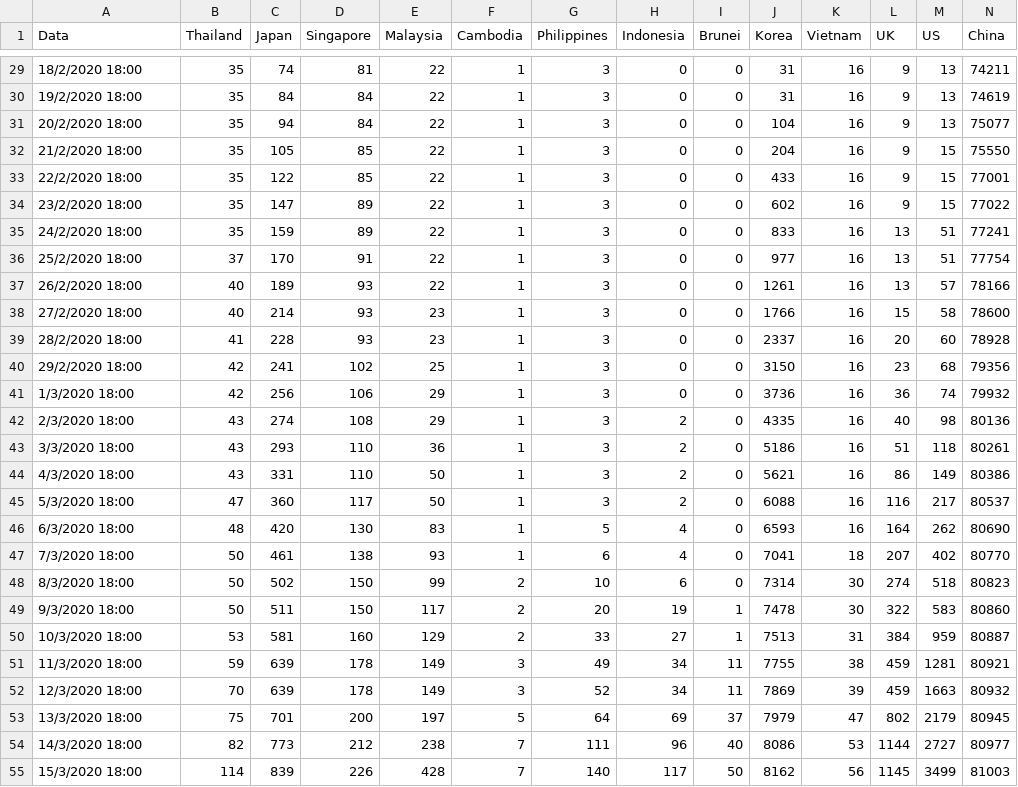
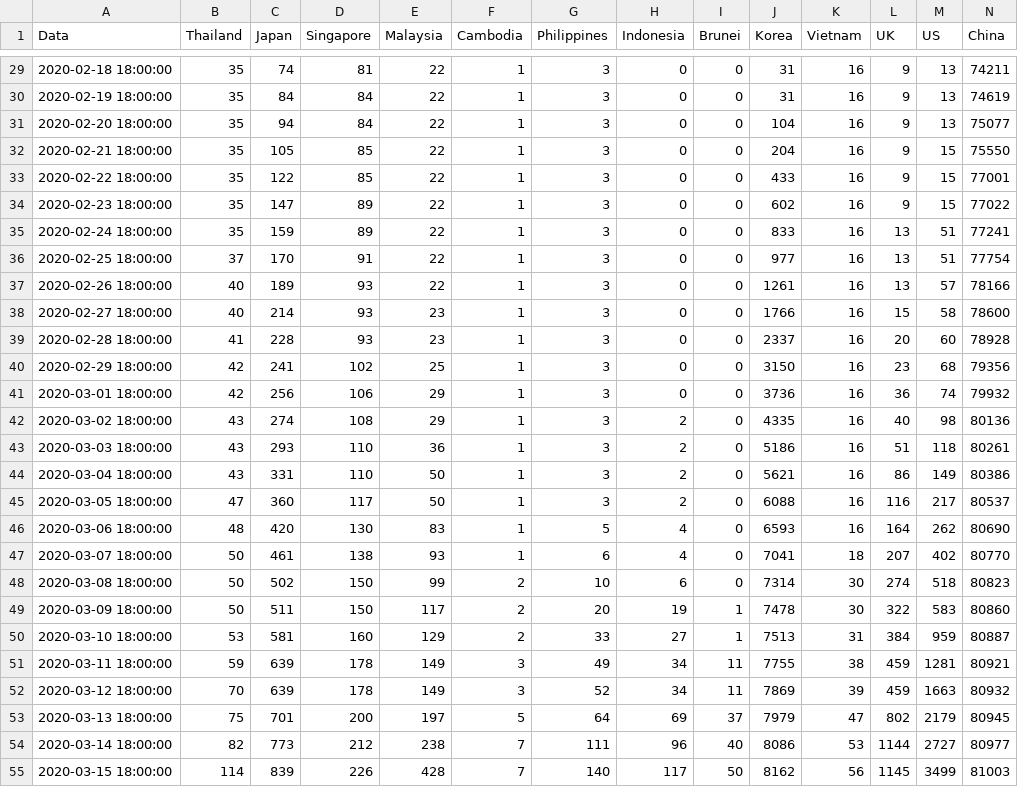
Before and after one commit to mmhinojales/black-coffee, a CSV file: 17Confirmed.csv, drawn as a sheet; only a part is shown, gaps mark what is left out; the diff covers the shown part only.

```diff
--- a/17Confirmed.csv
+++ b/17Confirmed.csv
@@ -29,27 +29,27 @@ Data,Thailand,Japan,Singapore,Malaysia,Cambodia,Philippines,Indonesia,Brunei,Kor
-18/2/2020 18:00,35,74,81,22,1,3,0,0,31,16,9,13,74211
-19/2/2020 18:00,35,84,84,22,1,3,0,0,31,16,9,13,74619
-20/2/2020 18:00,35,94,84,22,1,3,0,0,104,16,9,13,75077
-21/2/2020 18:00,35,105,85,22,1,3,0,0,204,16,9,15,75550
-22/2/2020 18:00,35,122,85,22,1,3,0,0,433,16,9,15,77001
-23/2/2020 18:00,35,147,89,22,1,3,0,0,602,16,9,15,77022
-24/2/2020 18:00,35,159,89,22,1,3,0,0,833,16,13,51,77241
-25/2/2020 18:00,37,170,91,22,1,3,0,0,977,16,13,51,77754
-26/2/2020 18:00,40,189,93,22,1,3,0,0,1261,16,13,57,78166
-27/2/2020 18:00,40,214,93,23,1,3,0,0,1766,16,15,58,78600
-28/2/2020 18:00,41,228,93,23,1,3,0,0,2337,16,20,60,78928
-29/2/2020 18:00,42,241,102,25,1,3,0,0,3150,16,23,68,79356
-1/3/2020 18:00,42,256,106,29,1,3,0,0,3736,16,36,74,79932
-2/3/2020 18:00,43,274,108,29,1,3,2,0,4335,16,40,98,80136
-3/3/2020 18:00,43,293,110,36,1,3,2,0,5186,16,51,118,80261
-4/3/2020 18:00,43,331,110,50,1,3,2,0,5621,16,86,149,80386
-5/3/2020 18:00,47,360,117,50,1,3,2,0,6088,16,116,217,80537
-6/3/2020 18:00,48,420,130,83,1,5,4,0,6593,16,164,262,80690
-7/3/2020 18:00,50,461,138,93,1,6,4,0,7041,18,207,402,80770
-8/3/2020 18:00,50,502,150,99,2,10,6,0,7314,30,274,518,80823
-9/3/2020 18:00,50,511,150,117,2,20,19,1,7478,30,322,583,80860
-10/3/2020 18:00,53,581,160,129,2,33,27,1,7513,31,384,959,80887
-11/3/2020 18:00,59,639,178,149,3,49,34,11,7755,38,459,1281,80921
-12/3/2020 18:00,70,639,178,149,3,52,34,11,7869,39,459,1663,80932
-13/3/2020 18:00,75,701,200,197,5,64,69,37,7979,47,802,2179,80945
-14/3/2020 18:00,82,773,212,238,7,111,96,40,8086,53,1144,2727,80977
-15/3/2020 18:00,114,839,226,428,7,140,117,50,8162,56,1145,3499,81003
+2020-02-18 18:00:00,35,74,81,22,1,3,0,0,31,16,9,13,74211
+2020-02-19 18:00:00,35,84,84,22,1,3,0,0,31,16,9,13,74619
+2020-02-20 18:00:00,35,94,84,22,1,3,0,0,104,16,9,13,75077
+2020-02-21 18:00:00,35,105,85,22,1,3,0,0,204,16,9,15,75550
+2020-02-22 18:00:00,35,122,85,22,1,3,0,0,433,16,9,15,77001
+2020-02-23 18:00:00,35,147,89,22,1,3,0,0,602,16,9,15,77022
+2020-02-24 18:00:00,35,159,89,22,1,3,0,0,833,16,13,51,77241
+2020-02-25 18:00:00,37,170,91,22,1,3,0,0,977,16,13,51,77754
+2020-02-26 18:00:00,40,189,93,22,1,3,0,0,1261,16,13,57,78166
+2020-02-27 18:00:00,40,214,93,23,1,3,0,0,1766,16,15,58,78600
+2020-02-28 18:00:00,41,228,93,23,1,3,0,0,2337,16,20,60,78928
+2020-02-29 18:00:00,42,241,102,25,1,3,0,0,3150,16,23,68,79356
+2020-03-01 18:00:00,42,256,106,29,1,3,0,0,3736,16,36,74,79932
+2020-03-02 18:00:00,43,274,108,29,1,3,2,0,4335,16,40,98,80136
+2020-03-03 18:00:00,43,293,110,36,1,3,2,0,5186,16,51,118,80261
+2020-03-04 18:00:00,43,331,110,50,1,3,2,0,5621,16,86,149,80386
+2020-03-05 18:00:00,47,360,117,50,1,3,2,0,6088,16,116,217,80537
+2020-03-06 18:00:00,48,420,130,83,1,5,4,0,6593,16,164,262,80690
+2020-03-07 18:00:00,50,461,138,93,1,6,4,0,7041,18,207,402,80770
+2020-03-08 18:00:00,50,502,150,99,2,10,6,0,7314,30,274,518,80823
+2020-03-09 18:00:00,50,511,150,117,2,20,19,1,7478,30,322,583,80860
+2020-03-10 18:00:00,53,581,160,129,2,33,27,1,7513,31,384,959,80887
+2020-03-11 18:00:00,59,639,178,149,3,49,34,11,7755,38,459,1281,80921
+2020-03-12 18:00:00,70,639,178,149,3,52,34,11,7869,39,459,1663,80932
+2020-03-13 18:00:00,75,701,200,197,5,64,69,37,7979,47,802,2179,80945
+2020-03-14 18:00:00,82,773,212,238,7,111,96,40,8086,53,1144,2727,80977
+2020-03-15 18:00:00,114,839,226,428,7,140,117,50,8162,56,1145,3499,81003
```
Also changed, not shown: 28 edited cells elsewhere in this file.
